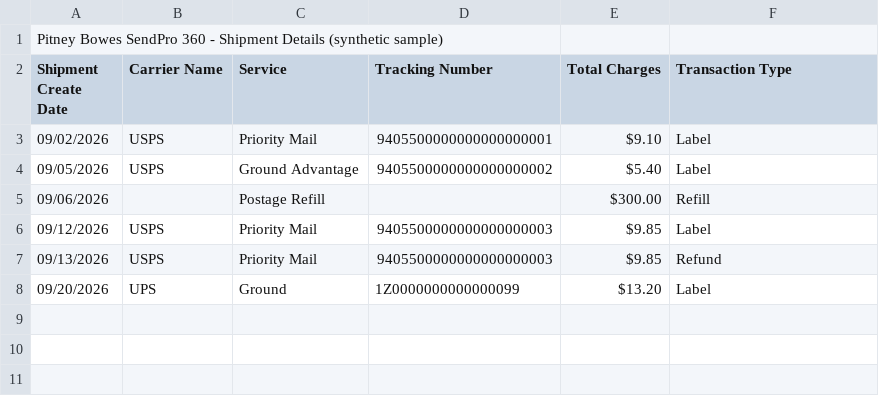
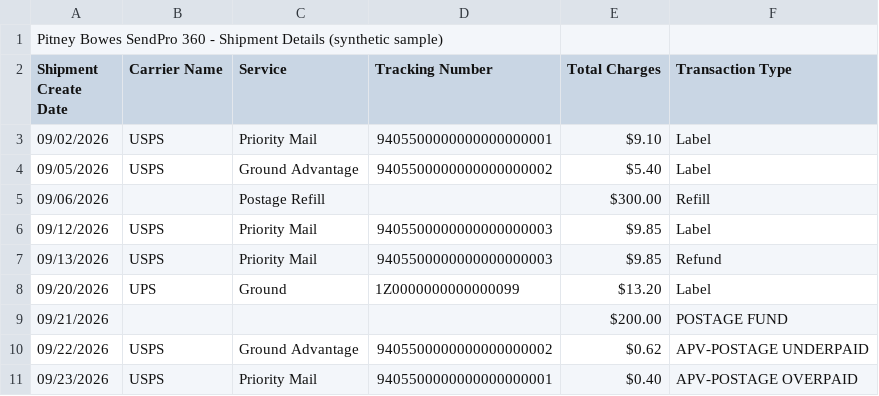
Before and after one commit to 7thcapitalist/Hackhaton, a CSV file: src/sources/__samples__/other/shipping_osm_pb_easypost_pb_2026-09.csv, drawn as a sheet; the diff names each change by its address in the sheet, - before the commit and + after, or states it on an @@ line.

```diff
--- a/src/sources/__samples__/other/shipping_osm_pb_easypost_pb_2026-09.csv
+++ b/src/sources/__samples__/other/shipping_osm_pb_easypost_pb_2026-09.csv
+row 9: 09/21/2026 |  |  |  | $200.00 | POSTAGE FUND
+row 10: 09/22/2026 | USPS | Ground Advantage | 9405500000000000000002 | $0.62 | APV-POSTAGE UNDERPAID
+row 11: 09/23/2026 | USPS | Priority Mail | 9405500000000000000001 | $0.40 | APV-POSTAGE OVERPAID
```
Also changed, not shown: src/sources/__samples__/other/shipping_osm_pb_easypost_2026-09.csv, src/sources/__samples__/other/shipping_osm_pb_easypost_paylog_2026-09.csv, 30 other files.
